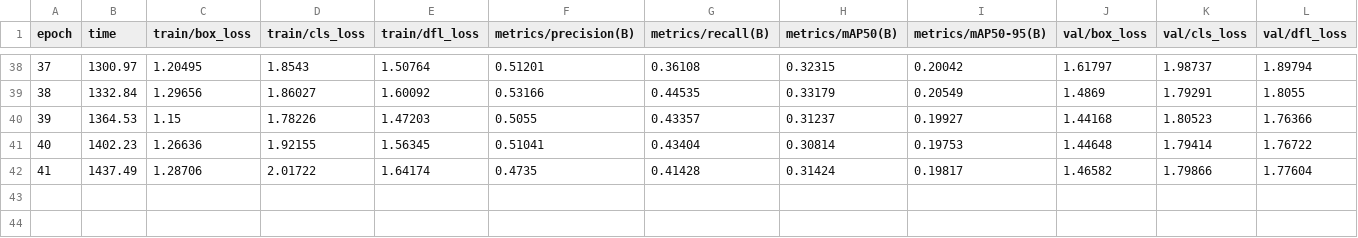
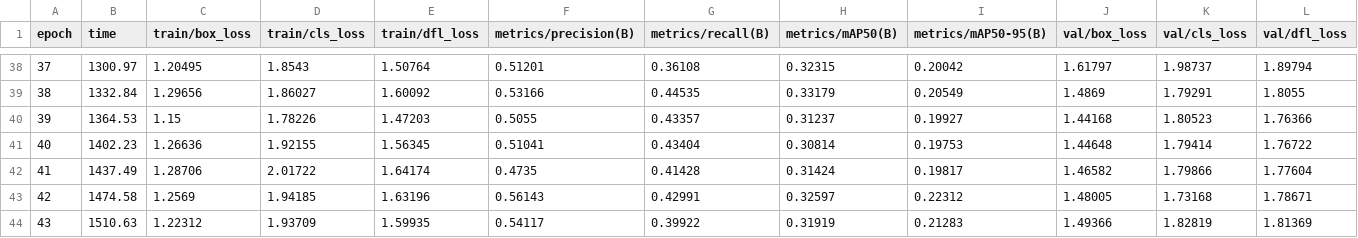
Before and after one commit to miksek/yoloTut, a CSV file: runs/detect/train/results.csv, drawn as a sheet; only a part is shown, gaps mark what is left out; rows hold the shown columns only; the diff names each change by its address in the sheet, - before the commit and + after, or states it on an @@ line.

```diff
--- a/runs/detect/train/results.csv
+++ b/runs/detect/train/results.csv
+row 43: 42 | 1474.58 | 1.2569 | 1.94185 | 1.63196 | 0.56143 | 0.42991 | 0.32597 | 0.22312 | 1.48005 | 1.73168 | 1.78671
+row 44: 43 | 1510.63 | 1.22312 | 1.93709 | 1.59935 | 0.54117 | 0.39922 | 0.31919 | 0.21283 | 1.49366 | 1.82819 | 1.81369
```
Also changed, not shown: 1 other file.
